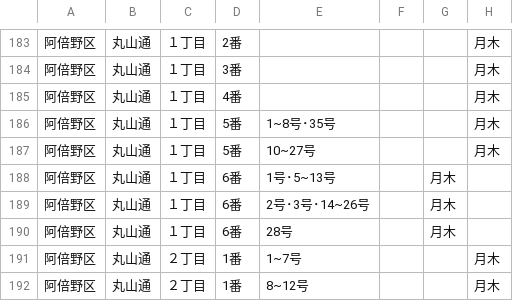
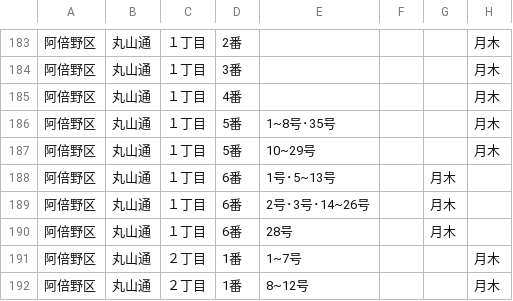
Before and after one commit to tadakazu1972/trashmap, a CSV file: abeno.csv, drawn as a sheet; only a part is shown, gaps mark what is left out; the diff names each change by its address in the sheet, - before the commit and + after, or states it on an @@ line.

```diff
--- a/abeno.csv
+++ b/abeno.csv
-E187: 10~27号
+E187: 10~29号
```
Also changed, not shown: higashinari.csv, kita.csv, 6 other files.
